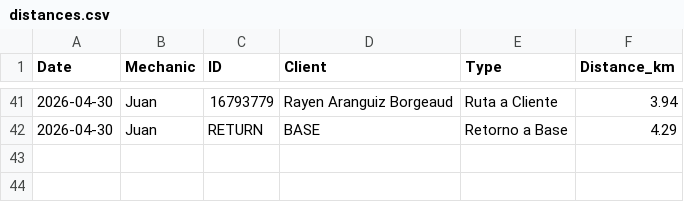
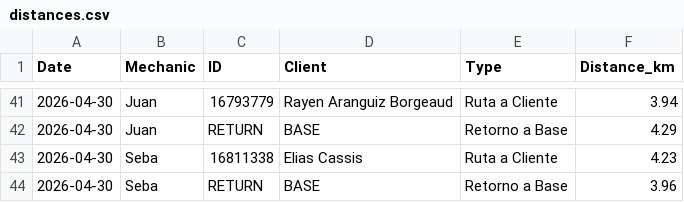
Before and after one commit to worldofvitox/mapa-diario, a CSV file: distances.csv, drawn as a sheet; only a part is shown, gaps mark what is left out; the diff names each change by its address in the sheet, - before the commit and + after, or states it on an @@ line.

```diff
--- a/distances.csv
+++ b/distances.csv
+row 43: 2026-04-30 | Seba | 16811338 | Elias Cassis | Ruta a Cliente | 4.23
+row 44: 2026-04-30 | Seba | RETURN | BASE | Retorno a Base | 3.96
```
Also changed, not shown: 8 other files.
